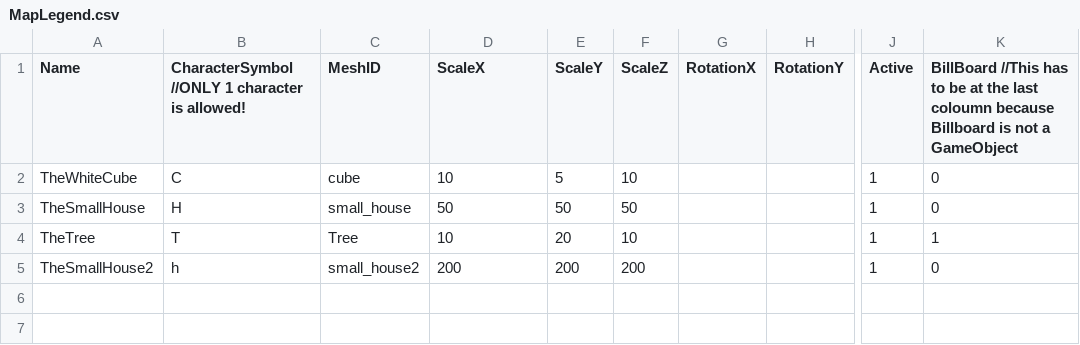
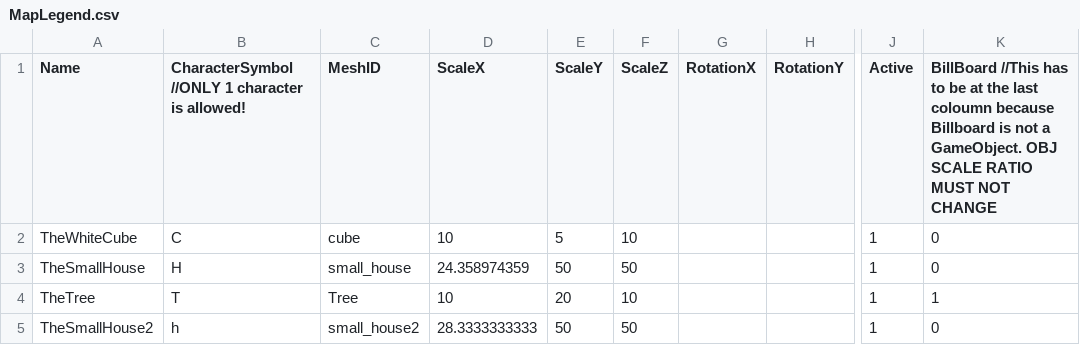
Before and after one commit to HalcionCyanide/SP3_T14N, a CSV file: Base/Image/MapLegend.csv, drawn as a sheet; only a part is shown, gaps mark what is left out; the diff names each change by its address in the sheet, - before the commit and + after, or states it on an @@ line.

```diff
--- a/Base/Image/MapLegend.csv
+++ b/Base/Image/MapLegend.csv
-K1: …not a GameObject
+K1: …not a GameObject. OBJ SCALE RATIO MUST NOT CHANGE
-D3 (ScaleX): 50
+D3 (ScaleX): 24.358974359
-D5 (ScaleX): 200
+D5 (ScaleX): 28.3333333333
-E5 (ScaleY): 200
+E5 (ScaleY): 50
-F5 (ScaleZ): 200
+F5 (ScaleZ): 50
```
Also changed, not shown: 2 other files.
